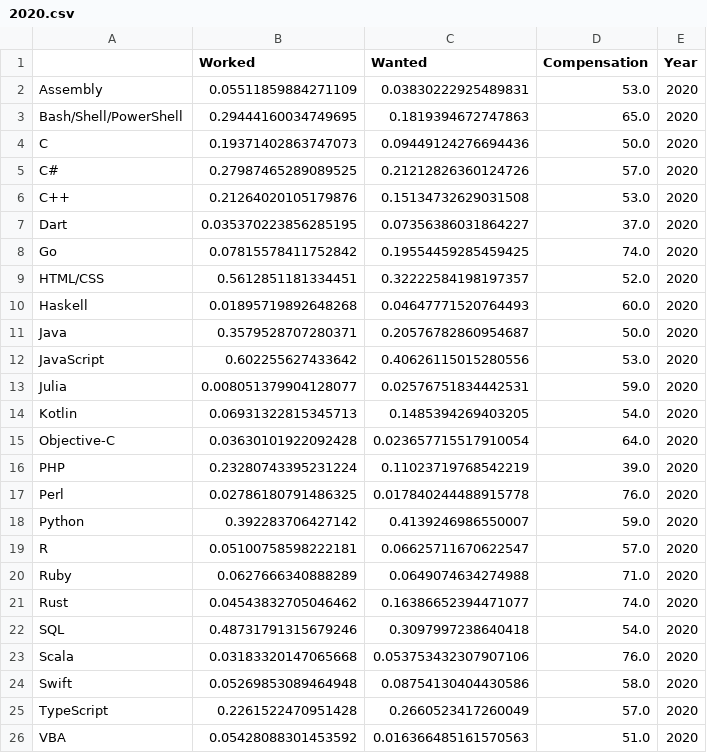
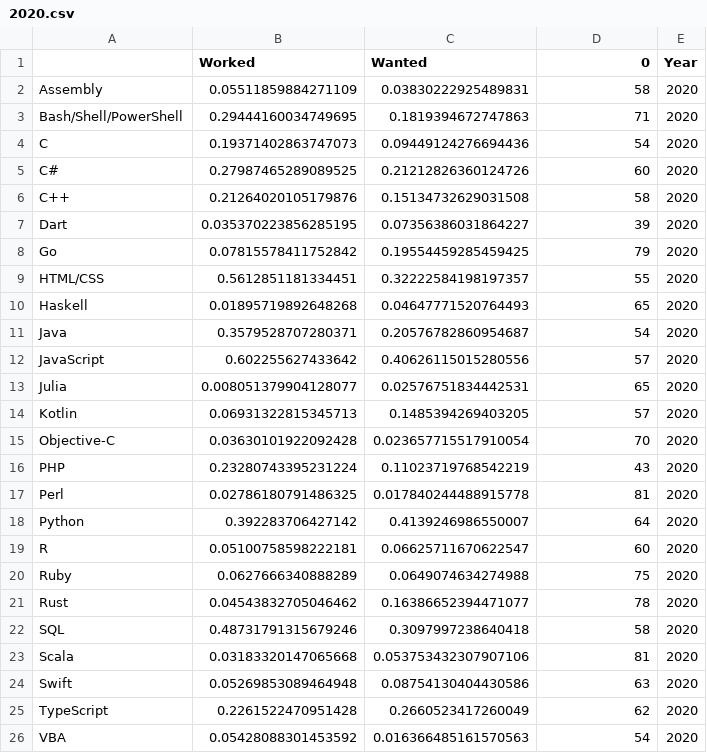
Before and after one commit to gpulido/visualizacion-datos-UOC, a CSV file: PRA2/data/out/2020.csv, drawn as a sheet.

```diff
--- a/PRA2/data/out/2020.csv
+++ b/PRA2/data/out/2020.csv
@@ -1,26 +1,26 @@
-,Worked,Wanted,Compensation,Year
-Assembly,0.05511859884271109,0.03830222925489831,53.0,2020
-Bash/Shell/PowerShell,0.29444160034749695,0.1819394672747863,65.0,2020
-C,0.19371402863747073,0.09449124276694436,50.0,2020
-C#,0.27987465289089525,0.21212826360124726,57.0,2020
-C++,0.21264020105179876,0.15134732629031508,53.0,2020
-Dart,0.035370223856285195,0.07356386031864227,37.0,2020
-Go,0.07815578411752842,0.19554459285459425,74.0,2020
-HTML/CSS,0.5612851181334451,0.32222584198197357,52.0,2020
-Haskell,0.01895719892648268,0.04647771520764493,60.0,2020
-Java,0.3579528707280371,0.20576782860954687,50.0,2020
-JavaScript,0.602255627433642,0.40626115015280556,53.0,2020
-Julia,0.008051379904128077,0.02576751834442531,59.0,2020
-Kotlin,0.06931322815345713,0.1485394269403205,54.0,2020
-Objective-C,0.03630101922092428,0.023657715517910054,64.0,2020
-PHP,0.23280743395231224,0.11023719768542219,39.0,2020
-Perl,0.02786180791486325,0.017840244488915778,76.0,2020
-Python,0.392283706427142,0.4139246986550007,59.0,2020
-R,0.05100758598222181,0.06625711670622547,57.0,2020
-Ruby,0.0627666340888289,0.0649074634274988,71.0,2020
-Rust,0.04543832705046462,0.16386652394471077,74.0,2020
-SQL,0.48731791315679246,0.3097997238640418,54.0,2020
-Scala,0.03183320147065668,0.053753432307907106,76.0,2020
-Swift,0.05269853089464948,0.08754130404430586,58.0,2020
-TypeScript,0.2261522470951428,0.2660523417260049,57.0,2020
-VBA,0.05428088301453592,0.016366485161570563,51.0,2020
+,Worked,Wanted,0,Year
+Assembly,0.05511859884271109,0.03830222925489831,58,2020
+Bash/Shell/PowerShell,0.29444160034749695,0.1819394672747863,71,2020
+C,0.19371402863747073,0.09449124276694436,54,2020
+C#,0.27987465289089525,0.21212826360124726,60,2020
+C++,0.21264020105179876,0.15134732629031508,58,2020
+Dart,0.035370223856285195,0.07356386031864227,39,2020
+Go,0.07815578411752842,0.19554459285459425,79,2020
+HTML/CSS,0.5612851181334451,0.32222584198197357,55,2020
+Haskell,0.01895719892648268,0.04647771520764493,65,2020
+Java,0.3579528707280371,0.20576782860954687,54,2020
+JavaScript,0.602255627433642,0.40626115015280556,57,2020
+Julia,0.008051379904128077,0.02576751834442531,65,2020
+Kotlin,0.06931322815345713,0.1485394269403205,57,2020
+Objective-C,0.03630101922092428,0.023657715517910054,70,2020
+PHP,0.23280743395231224,0.11023719768542219,43,2020
+Perl,0.02786180791486325,0.017840244488915778,81,2020
+Python,0.392283706427142,0.4139246986550007,64,2020
+R,0.05100758598222181,0.06625711670622547,60,2020
+Ruby,0.0627666340888289,0.0649074634274988,75,2020
+Rust,0.04543832705046462,0.16386652394471077,78,2020
+SQL,0.48731791315679246,0.3097997238640418,58,2020
+Scala,0.03183320147065668,0.053753432307907106,81,2020
+Swift,0.05269853089464948,0.08754130404430586,63,2020
+TypeScript,0.2261522470951428,0.2660523417260049,62,2020
+VBA,0.05428088301453592,0.016366485161570563,54,2020
```
Also changed, not shown: PRA2/data/out/2017.csv, PRA2/data/out/2018.csv, 20 other files.
